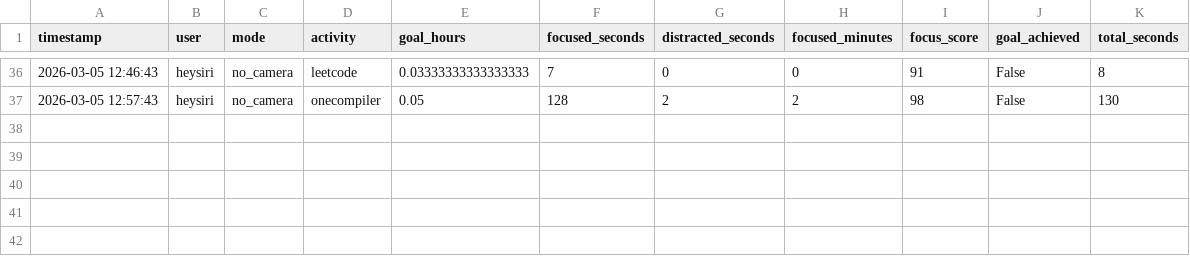
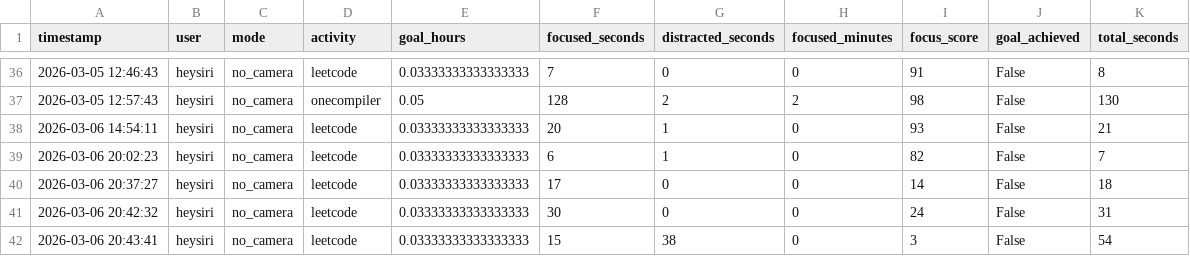
Before and after one commit to bca-project-team/College-Project-BCA, a CSV file: Smartfocus-Web-app_modified_og/data/sessions.csv, drawn as a sheet; only a part is shown, gaps mark what is left out.

```diff
--- a/Smartfocus-Web-app_modified_og/data/sessions.csv
+++ b/Smartfocus-Web-app_modified_og/data/sessions.csv
@@ -37 +37,6 @@ timestamp,user,mode,activity,goal_hours,focused_seconds,distracted_seconds,focus
 2026-03-05 12:57:43,heysiri,no_camera,onecompiler,0.05,128,2,2,98,False,130
+2026-03-06 14:54:11,heysiri,no_camera,leetcode,0.03333333333333333,20,1,0,93,False,21
+2026-03-06 20:02:23,heysiri,no_camera,leetcode,0.03333333333333333,6,1,0,82,False,7
+2026-03-06 20:37:27,heysiri,no_camera,leetcode,0.03333333333333333,17,0,0,14,False,18
+2026-03-06 20:42:32,heysiri,no_camera,leetcode,0.03333333333333333,30,0,0,24,False,31
+2026-03-06 20:43:41,heysiri,no_camera,leetcode,0.03333333333333333,15,38,0,3,False,54
```
Also changed, not shown: Smartfocus-Web-app_modified_og/data/timeline.csv, 12 other files.
